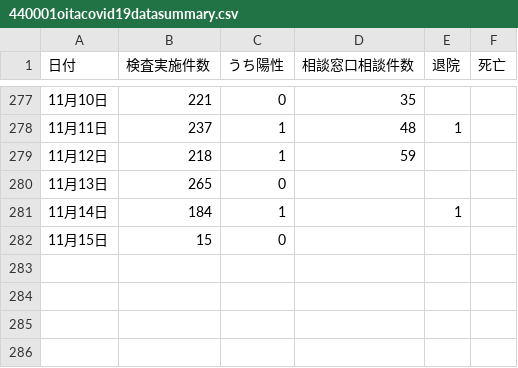
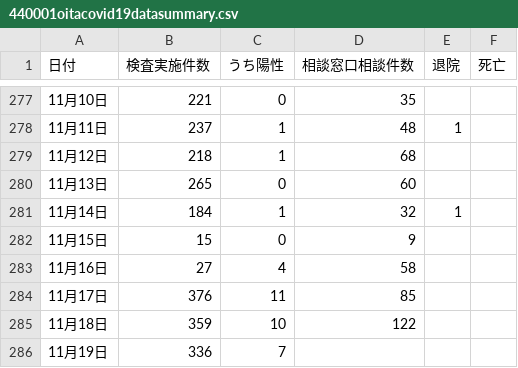
Before and after one commit to covid19-oita/data, a CSV file: csv/440001oitacovid19datasummary.csv, drawn as a sheet; only a part is shown, gaps mark what is left out.

```diff
--- a/csv/440001oitacovid19datasummary.csv
+++ b/csv/440001oitacovid19datasummary.csv
@@ -278,5 +278,9 @@
 11月11日,237,1,48,1,,
-11月12日,218,1,59,,,
-11月13日,265,0,,,,
-11月14日,184,1,,1,,
-11月15日,15,0,,,,
+11月12日,218,1,68,,,
+11月13日,265,0,60,,,
+11月14日,184,1,32,1,,
+11月15日,15,0,9,,,
+11月16日,27,4,58,,,
+11月17日,376,11,85,,,
+11月18日,359,10,122,,,
+11月19日,336,7,,,,
```
Also changed, not shown: csv/440001oitacovid19patients.csv, 2 other files.
